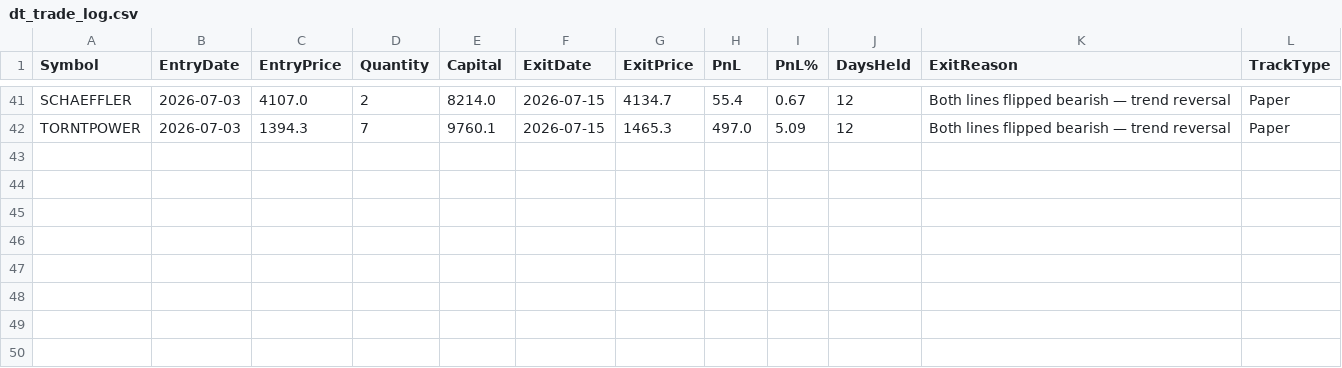
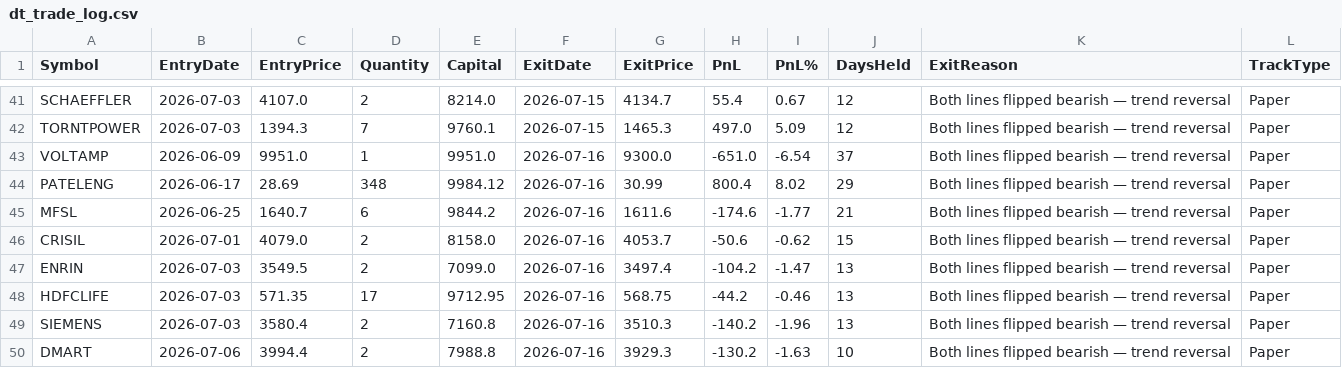
Before and after one commit to finnyrajmann/nse-dual_trend, a CSV file: data/dt_trade_log.csv, drawn as a sheet; only a part is shown, gaps mark what is left out.

Commit message:
Auto-update — 2026-07-16

```diff
--- a/data/dt_trade_log.csv
+++ b/data/dt_trade_log.csv
@@ -42 +42,9 @@ SCHAEFFLER,2026-07-03,4107.0,2,8214.0,2026-07-15,4134.7,55.4,0.67,12,Both lines
 TORNTPOWER,2026-07-03,1394.3,7,9760.1,2026-07-15,1465.3,497.0,5.09,12,Both lines flipped bearish — trend reversal,Paper
+VOLTAMP,2026-06-09,9951.0,1,9951.0,2026-07-16,9300.0,-651.0,-6.54,37,Both lines flipped bearish — trend reversal,Paper
+PATELENG,2026-06-17,28.69,348,9984.12,2026-07-16,30.99,800.4,8.02,29,Both lines flipped bearish — trend reversal,Paper
+MFSL,2026-06-25,1640.7,6,9844.2,2026-07-16,1611.6,-174.6,-1.77,21,Both lines flipped bearish — trend reversal,Paper
+CRISIL,2026-07-01,4079.0,2,8158.0,2026-07-16,4053.7,-50.6,-0.62,15,Both lines flipped bearish — trend reversal,Paper
+ENRIN,2026-07-03,3549.5,2,7099.0,2026-07-16,3497.4,-104.2,-1.47,13,Both lines flipped bearish — trend reversal,Paper
+HDFCLIFE,2026-07-03,571.35,17,9712.95,2026-07-16,568.75,-44.2,-0.46,13,Both lines flipped bearish — trend reversal,Paper
+SIEMENS,2026-07-03,3580.4,2,7160.8,2026-07-16,3510.3,-140.2,-1.96,13,Both lines flipped bearish — trend reversal,Paper
+DMART,2026-07-06,3994.4,2,7988.8,2026-07-16,3929.3,-130.2,-1.63,10,Both lines flipped bearish — trend reversal,Paper
```
